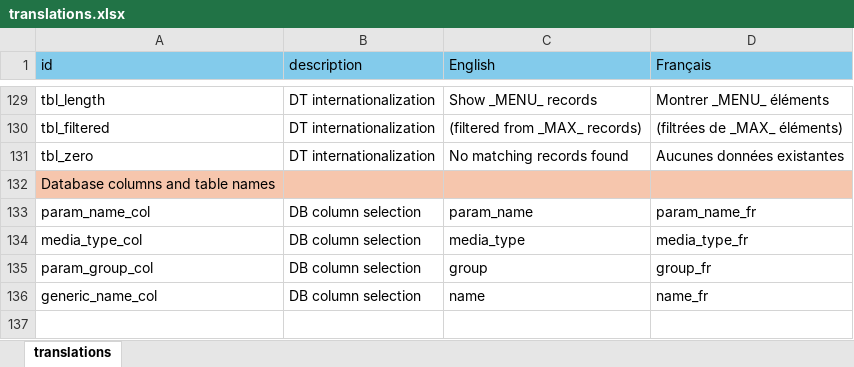
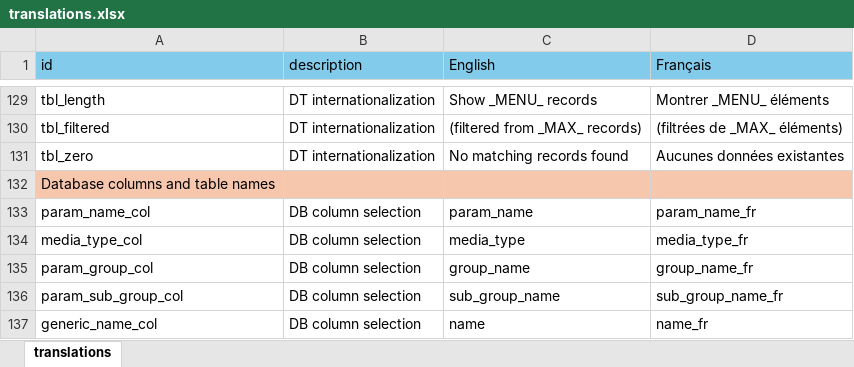
Before and after one commit to YukonWRB/YGwater, an Excel workbook: inst/apps/streamLine/translations.xlsx, sheet translations, drawn as a sheet; only a part is shown, gaps mark what is left out; values as stored, in another font and other column widths than the file's, no borders; the diff names each change by its address in the sheet, - before the commit and + after, or states it on an @@ line.

```diff
--- a/inst/apps/streamLine/translations.xlsx (sheet translations)
+++ b/inst/apps/streamLine/translations.xlsx (sheet translations)
-C135 (English): group
+C135 (English): group_name
-D135 (Français): group_fr
+D135 (Français): group_name_fr
+row 136: param_sub_group_col | DB column selection | sub_group_name | sub_group_name_fr
```
Also changed, not shown: 2 other files.
